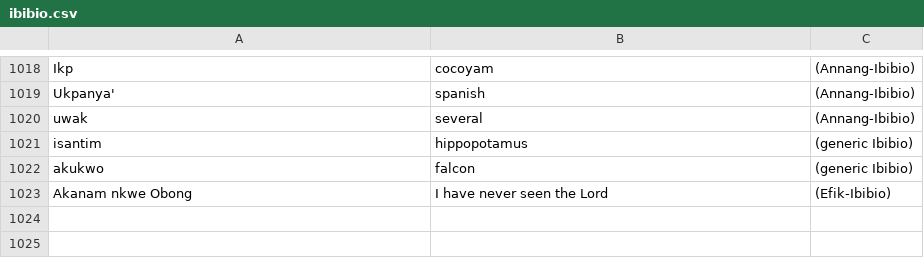
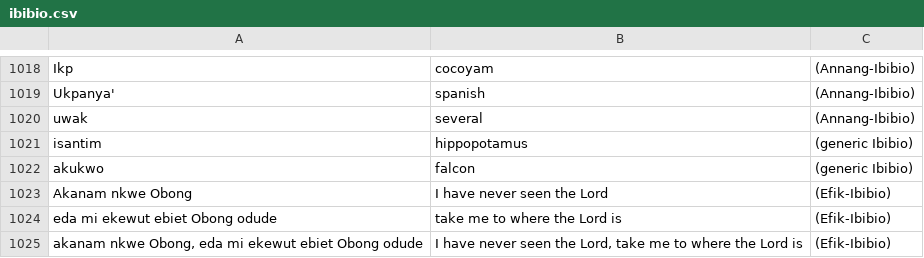
Before and after one commit to imanibom/Akwa-Ibom-Language-Classification-and-Machine-Translation, a CSV file: ibibio.csv, drawn as a sheet; only a part is shown, gaps mark what is left out.

```diff
--- a/ibibio.csv
+++ b/ibibio.csv
@@ -1023 +1023,3 @@ akukwo,falcon,(generic Ibibio)
 Akanam nkwe Obong,I have never seen the Lord,(Efik-Ibibio)
+eda mi ekewut ebiet Obong odude,take me to where the Lord is,(Efik-Ibibio)
+"akanam nkwe Obong, eda mi ekewut ebiet Obong odude","I have never seen the Lord, take me to where the Lord is",(Efik-Ibibio)
```
Also changed, not shown: 2 other files.
